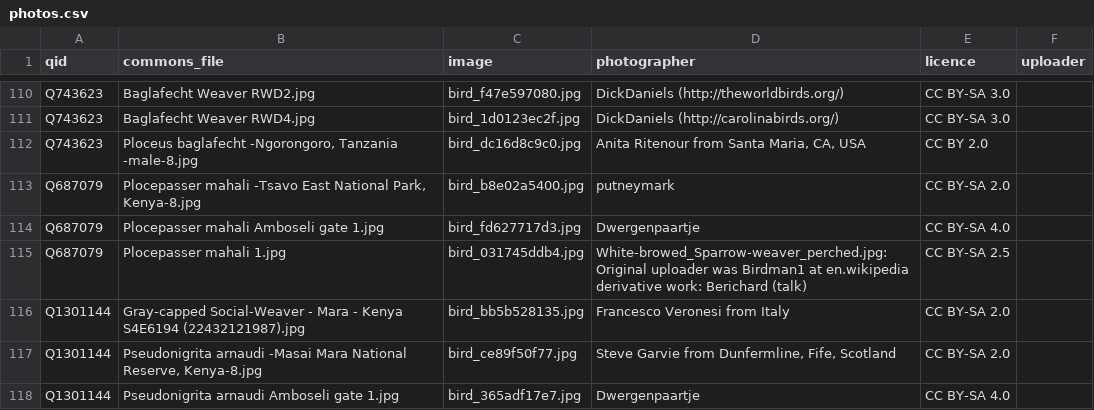
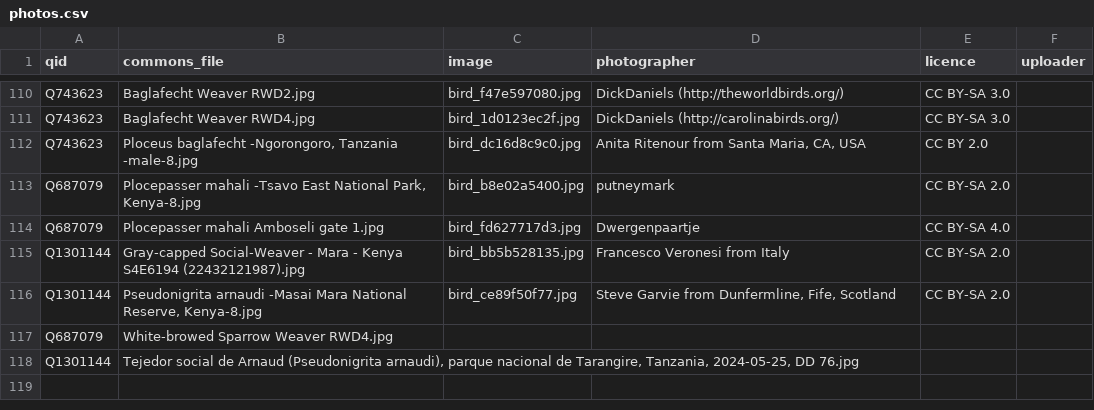
Before and after one commit to alxmjo/birds-kenya, a CSV file: photos.csv, drawn as a sheet; only a part is shown, gaps mark what is left out; removed rows and columns are numbered as before the commit, all else as after; ↵ is a line break in a cell; the diff names each change by its address in the sheet, - before the commit and + after, or states it on an @@ line.

```diff
--- a/photos.csv
+++ b/photos.csv
-row 115: Q687079 | Plocepasser mahali 1.jpg | bird_031745ddb4.jpg | White-browed_Sparrow-weaver_perched.jpg: Original uploader was Birdman1 at en.wikipedia ↵ derivative work: Berichard (talk) | CC BY-SA 2.5
-row 118: Q1301144 | Pseudonigrita arnaudi Amboseli gate 1.jpg | bird_365adf17e7.jpg | Dwergenpaartje | CC BY-SA 4.0
+row 117: Q687079 | White-browed Sparrow Weaver RWD4.jpg
+row 118: Q1301144 | Tejedor social de Arnaud (Pseudonigrita arnaudi), parque nacional de Tarangire, Tanzania, 2024-05-25, DD 76.jpg
```
Also changed, not shown: lookalikes.csv, 2 other files.
